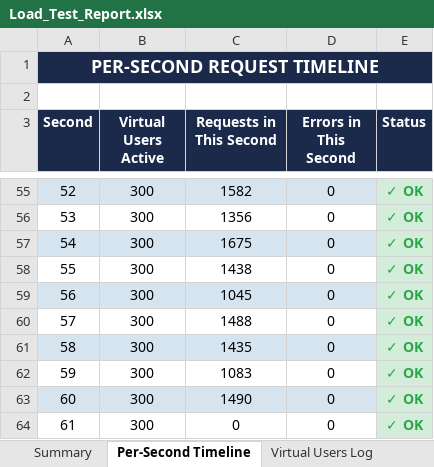
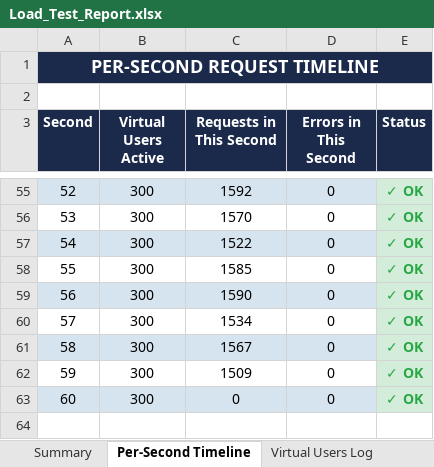
Before and after one commit to Selvamk4306/GrowMark, an Excel workbook: testing/load-tests/Load_Test_Report.xlsx, sheet Per-Second Timeline, drawn as a sheet; only a part is shown, gaps mark what is left out; values as stored, in another font and other column widths than the file's, no borders; removed rows and columns are numbered as before the commit, all else as after; the diff covers the shown part only; the diff names each change by its address in the sheet, - before the commit and + after, or states it on an @@ line.

```diff
--- a/testing/load-tests/Load_Test_Report.xlsx (sheet Per-Second Timeline)
+++ b/testing/load-tests/Load_Test_Report.xlsx (sheet Per-Second Timeline)
-C55 (Requests in This Second): 1582
+C55 (Requests in This Second): 1592
-C56 (Requests in This Second): 1356
+C56 (Requests in This Second): 1570
-C57 (Requests in This Second): 1675
+C57 (Requests in This Second): 1522
-C58 (Requests in This Second): 1438
+C58 (Requests in This Second): 1585
-C59 (Requests in This Second): 1045
+C59 (Requests in This Second): 1590
-C60 (Requests in This Second): 1488
+C60 (Requests in This Second): 1534
-C61 (Requests in This Second): 1435
+C61 (Requests in This Second): 1567
-C62 (Requests in This Second): 1083
+C62 (Requests in This Second): 1509
-row 63: 60 | 300 | 1490 | 0 | ✓ OK
@@ column A (Second) renumbered from row 63 down @@
-A63:D63 fill: none
+A63:D63 fill: #D6E4F0
```
Also changed, not shown: 50 edited cells elsewhere in this sheet, sheet Virtual Users Log, sheet Summary.
